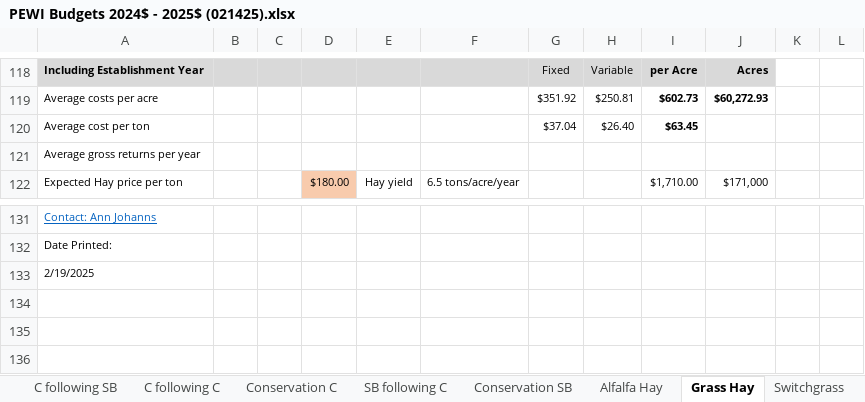
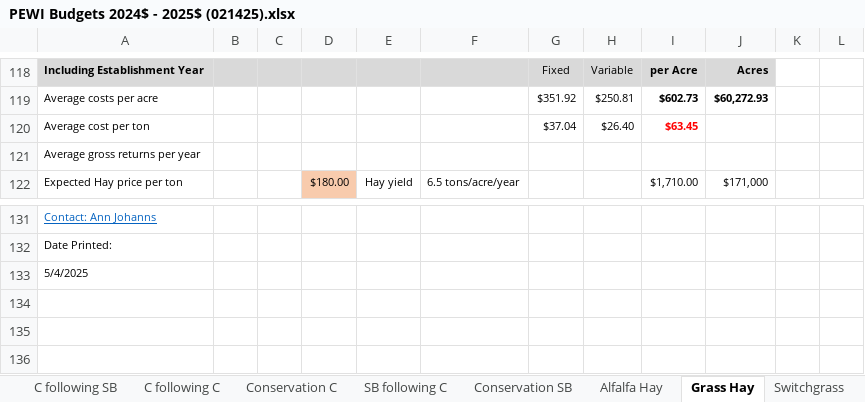
Before and after one commit to LESEM-PEWI/PEWI-People-in-Ecosystem-and-Watershed-Integration, an Excel workbook: PEWI Budgets 2024$ - 2025$ (021425).xlsx, sheet Grass Hay, drawn as a sheet; only a part is shown, gaps mark what is left out; values as stored, in another font and other column widths than the file's, no borders; charts and pictures and conditional formats not drawn; the diff names each change by its address in the sheet, - before the commit and + after, or states it on an @@ line.

```diff
--- a/PEWI Budgets 2024$ - 2025$ (021425).xlsx (sheet Grass Hay)
+++ b/PEWI Budgets 2024$ - 2025$ (021425).xlsx (sheet Grass Hay)
-I120 text colour: black
+I120 text colour: #FF0000
-A133: 2/19/2025
+A133: 5/4/2025
```
Also changed, not shown: sheet SB following C, sheet Conservation SB, sheet Conservation C, sheet C following C, sheet Alfalfa Hay, 2 other files.
